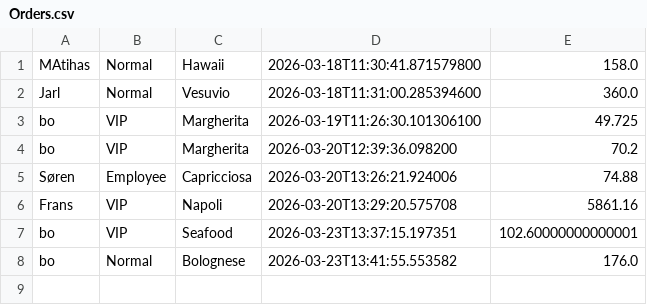
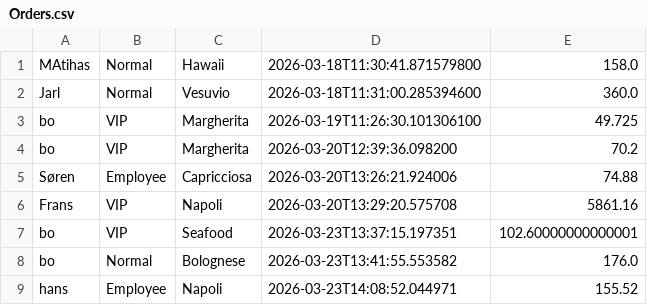
Before and after one commit to Mathyxd/StorProjekt, a CSV file: Orders.csv, drawn as a sheet; the diff names each change by its address in the sheet, - before the commit and + after, or states it on an @@ line.

```diff
--- a/Orders.csv
+++ b/Orders.csv
+row 9: hans | Employee | Napoli | 2026-03-23T14:08:52.044971 | 155.52
```
Also changed, not shown: 2 other files.
